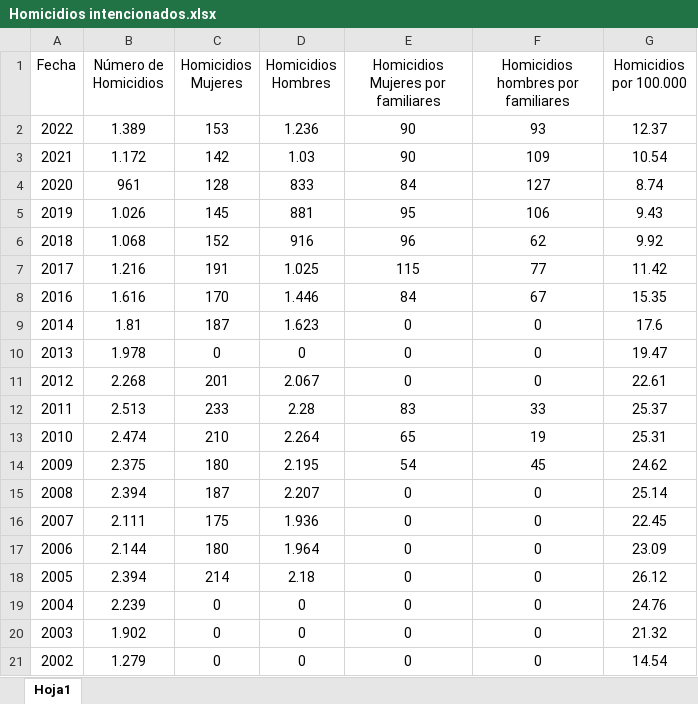
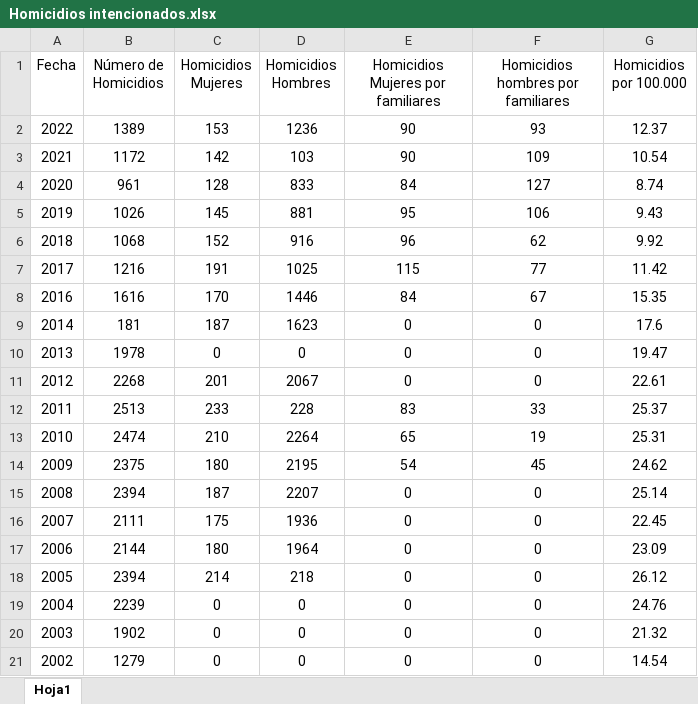
Before and after one commit to MoisesAlmz/Proyecto-Samsung, an Excel workbook: Homicidios intencionados.xlsx, sheet Hoja1, drawn as a sheet; only a part is shown; values as stored, in another font and other column widths than the file's, no borders; the diff covers the shown part only; the diff names each change by its address in the sheet, - before the commit and + after, or states it on an @@ line.

Commit message:
Update Homicidios (Ni cuanto commit)

```diff
--- a/Homicidios intencionados.xlsx (sheet Hoja1)
+++ b/Homicidios intencionados.xlsx (sheet Hoja1)
-B2 (Número de Homicidios): 1.389
+B2 (Número de Homicidios): 1389
-D2 (Homicidios Hombres): 1.236
+D2 (Homicidios Hombres): 1236
-B3 (Número de Homicidios): 1.172
+B3 (Número de Homicidios): 1172
-D3 (Homicidios Hombres): 1.03
+D3 (Homicidios Hombres): 103
-B5 (Número de Homicidios): 1.026
+B5 (Número de Homicidios): 1026
-B6 (Número de Homicidios): 1.068
+B6 (Número de Homicidios): 1068
-B7 (Número de Homicidios): 1.216
+B7 (Número de Homicidios): 1216
-D7 (Homicidios Hombres): 1.025
+D7 (Homicidios Hombres): 1025
-B8 (Número de Homicidios): 1.616
+B8 (Número de Homicidios): 1616
-D8 (Homicidios Hombres): 1.446
+D8 (Homicidios Hombres): 1446
-B9 (Número de Homicidios): 1.81
+B9 (Número de Homicidios): 181
-D9 (Homicidios Hombres): 1.623
+D9 (Homicidios Hombres): 1623
-B10 (Número de Homicidios): 1.978
+B10 (Número de Homicidios): 1978
-B11 (Número de Homicidios): 2.268
+B11 (Número de Homicidios): 2268
-D11 (Homicidios Hombres): 2.067
+D11 (Homicidios Hombres): 2067
-B12 (Número de Homicidios): 2.513
+B12 (Número de Homicidios): 2513
-D12 (Homicidios Hombres): 2.28
+D12 (Homicidios Hombres): 228
-B13 (Número de Homicidios): 2.474
+B13 (Número de Homicidios): 2474
-D13 (Homicidios Hombres): 2.264
+D13 (Homicidios Hombres): 2264
-B14 (Número de Homicidios): 2.375
+B14 (Número de Homicidios): 2375
-D14 (Homicidios Hombres): 2.195
+D14 (Homicidios Hombres): 2195
-B15 (Número de Homicidios): 2.394
+B15 (Número de Homicidios): 2394
-D15 (Homicidios Hombres): 2.207
+D15 (Homicidios Hombres): 2207
-B16 (Número de Homicidios): 2.111
+B16 (Número de Homicidios): 2111
-D16 (Homicidios Hombres): 1.936
+D16 (Homicidios Hombres): 1936
-B17 (Número de Homicidios): 2.144
+B17 (Número de Homicidios): 2144
-D17 (Homicidios Hombres): 1.964
+D17 (Homicidios Hombres): 1964
-B18 (Número de Homicidios): 2.394
+B18 (Número de Homicidios): 2394
-D18 (Homicidios Hombres): 2.18
+D18 (Homicidios Hombres): 218
-B19 (Número de Homicidios): 2.239
+B19 (Número de Homicidios): 2239
-B20 (Número de Homicidios): 1.902
+B20 (Número de Homicidios): 1902
-B21 (Número de Homicidios): 1.279
+B21 (Número de Homicidios): 1279
```
Also changed, not shown: 8 edited cells elsewhere in this sheet.
